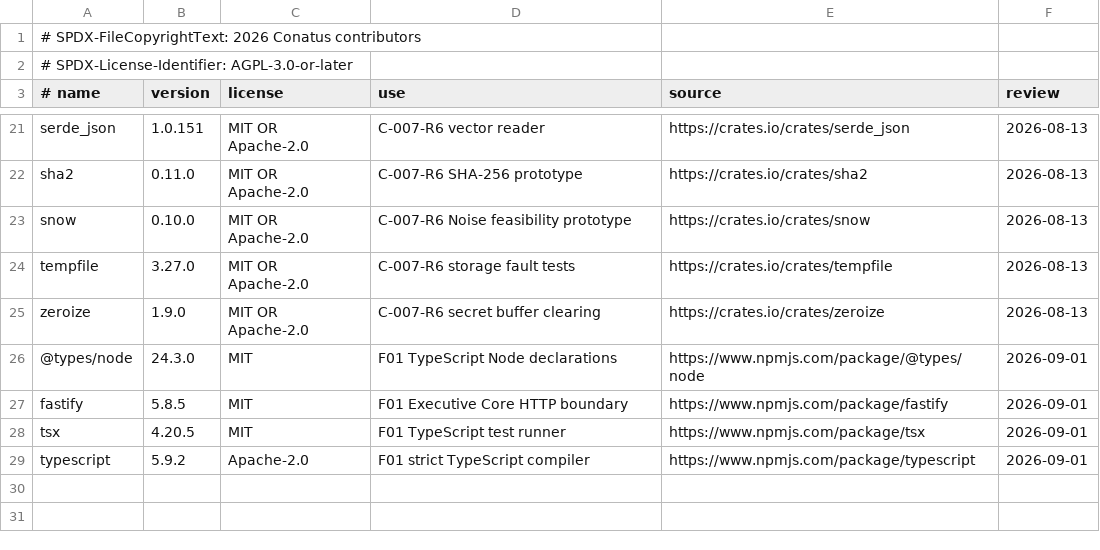
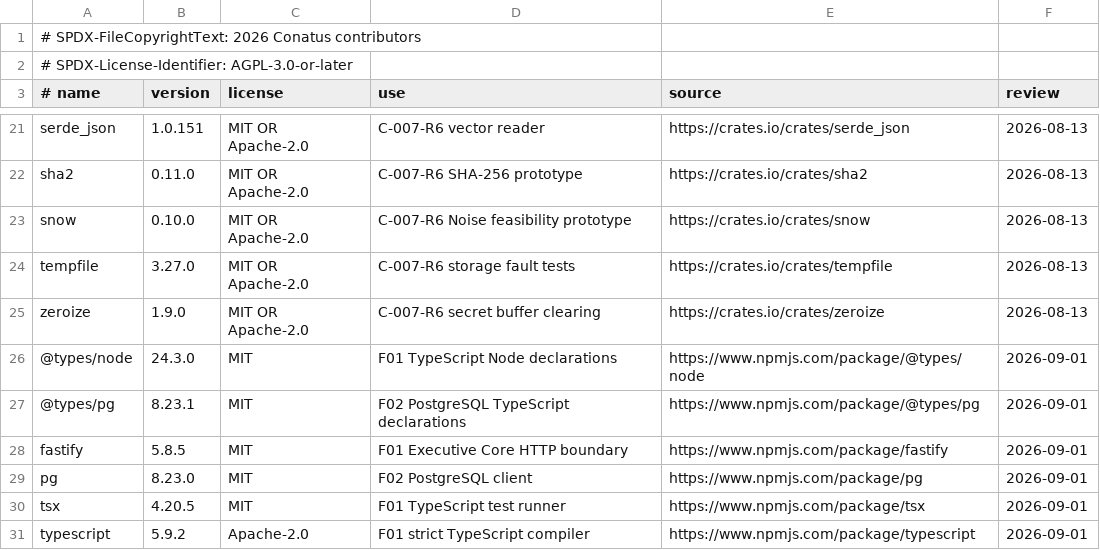
Before and after one commit to nestorxyz/conatus-project, a TSV file: dependency-licenses.tsv, drawn as a sheet; only a part is shown, gaps mark what is left out; the diff names each change by its address in the sheet, - before the commit and + after, or states it on an @@ line.

```diff
--- a/dependency-licenses.tsv
+++ b/dependency-licenses.tsv
+row 27: @types/pg | 8.23.1 | MIT | F02 PostgreSQL TypeScript declarations | https://www.npmjs.com/package/@types/pg | 2026-09-01
+row 29: pg | 8.23.0 | MIT | F02 PostgreSQL client | https://www.npmjs.com/package/pg | 2026-09-01
```
Also changed, not shown: 16 other files.
